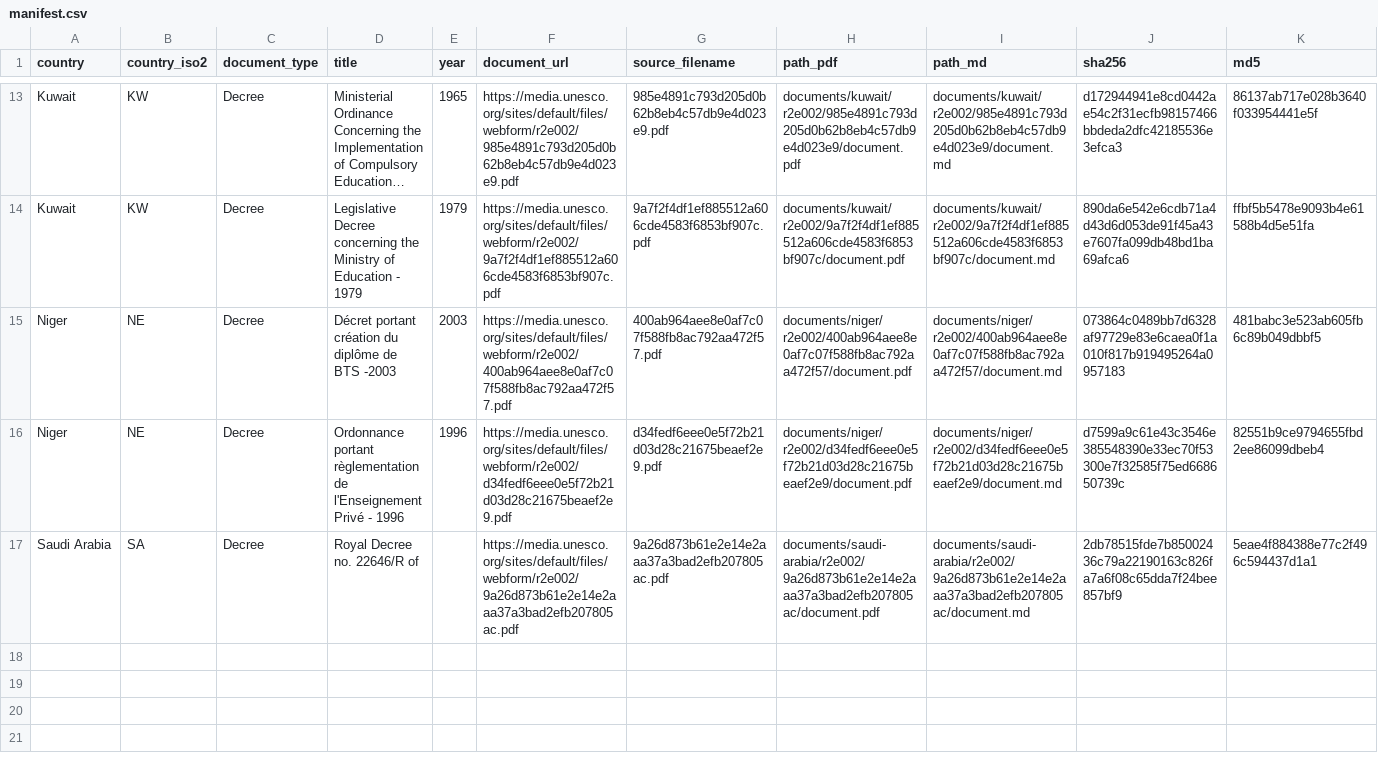
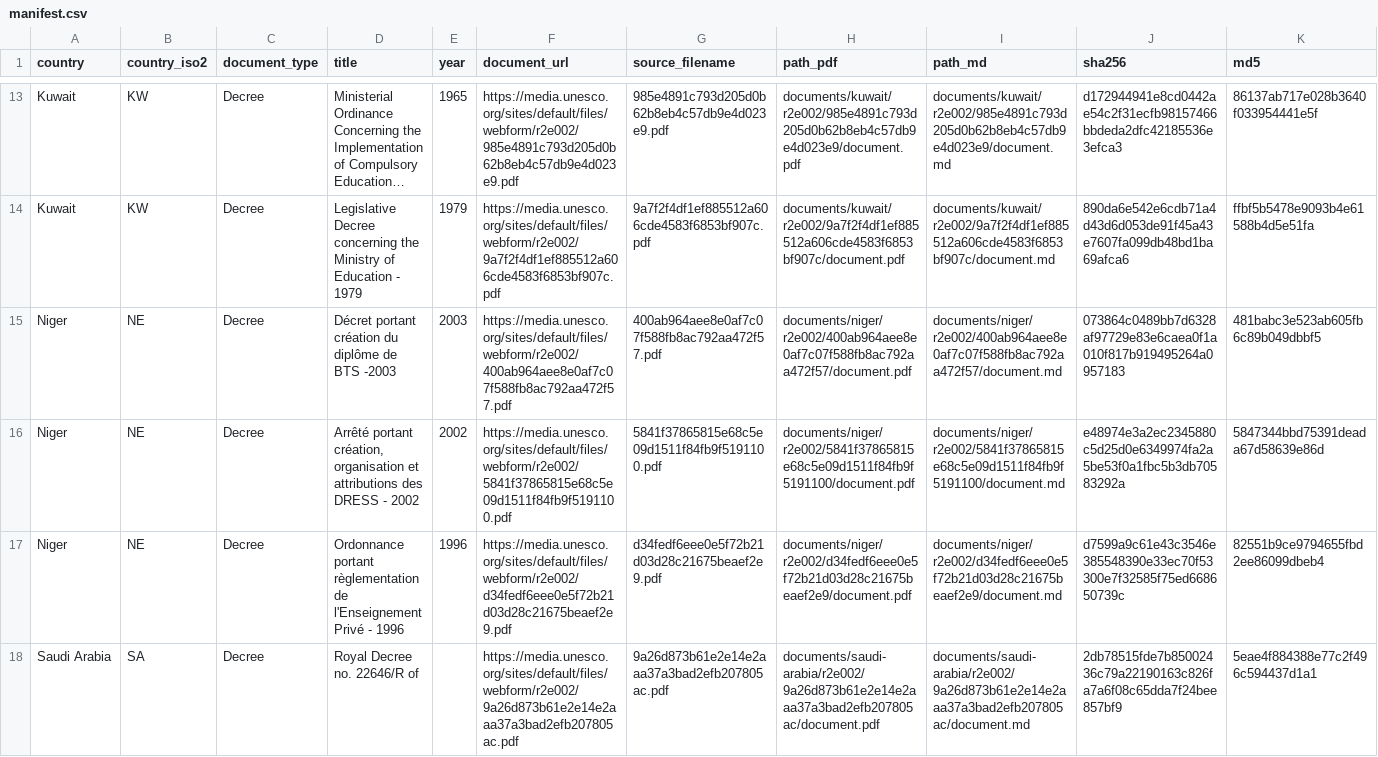
Before and after one commit to cjangrist/unesco-observatory-on-the-right-to-education, a CSV file: manifest.csv, drawn as a sheet; only a part is shown, gaps mark what is left out; long unchanged cells end in …; rows hold the shown columns only; the diff names each change by its address in the sheet, - before the commit and + after, or states it on an @@ line.

Commit message:
add Niger: Arrêté portant création, organisation et attributions des DR
Source: https://media.unesco.org/sites/default/files/webform/r2e002/5841f37865815e68c5e09d1511f84fb9f5191100.pdf
Type: Decree  Year: 2002  Pages: 6
PDF sha256: e48974e3a2ec2345880c5d25d0e6349974fa2a5be53f0a1fbc5b3db70583292a
Transcription: machine OCR, reader llamaparse (not a certified transcript)

```diff
--- a/manifest.csv
+++ b/manifest.csv
+row 16: Niger | NE | Decree | Arrêté portant création, organisation et attributions des DRESS - 2002 | 2002 | https://media.unesco.org/sites/default/files/webform/r2e002/5841f37865815e68c5e09d1511f84fb9f5191100.pdf | 5841f37865815e68c5e09d1511f84fb9f5191100.pdf | documents/niger/r2e002/5841f37865815e68c5e09d1511f84fb9f5191100/document.pdf | documents/niger/r2e002/5841f37865815e68c5e09d1511f84fb9f5191100/document.md | e48974e3a2ec2345880c5d25d0e6349974fa2a5be53f0a1fbc5b3db70583292a | 5847344bbd75391deada67d58639e86d
```
Also changed, not shown: 2 other files.
